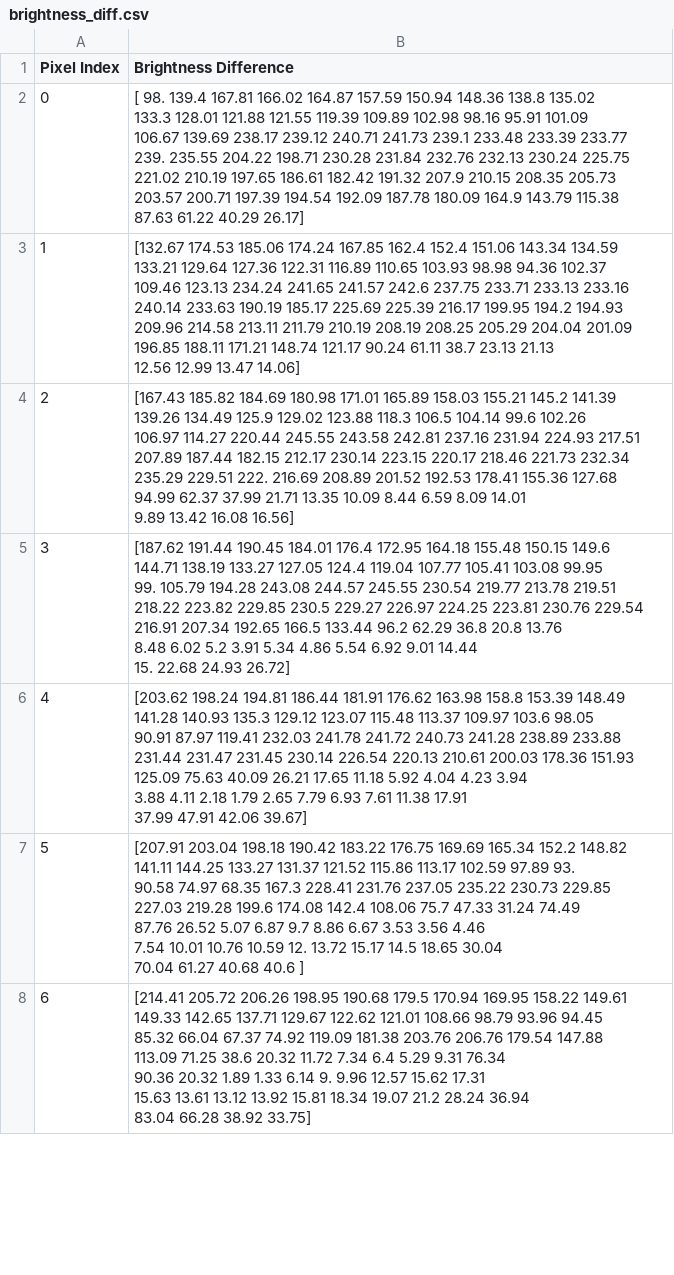
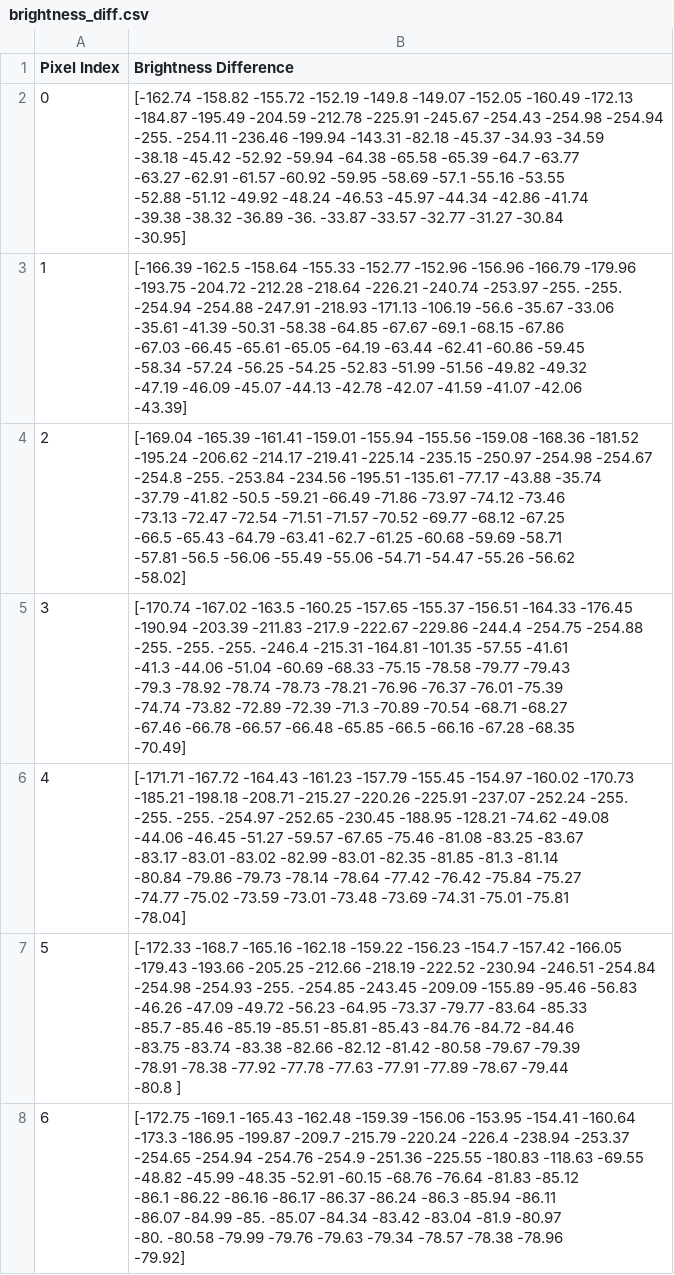
Before and after one commit to ajd271/thinker_repo, a CSV file: flatsat/brightness_diff.csv, drawn as a sheet; only a part is shown; ↵ is a line break in a cell; the diff covers the shown part only; the diff names each change by its address in the sheet, - before the commit and + after, or states it on an @@ line.

Commit message:
Updated brightness difference data

```diff
--- a/flatsat/brightness_diff.csv
+++ b/flatsat/brightness_diff.csv
-B2 (Brightness Difference): [ 98. 139.4 167.81 166.02 164.87 157.59 150.94 148.36 138.8 135.02 ↵ 133.3 128.01 121.88 121.55 119.39 109.89 102.98 98.16 95.91 101.09 ↵ 106.67 139.69 238.17 239.12 240.71 241.73 239.1 233.48 233.39 233.77 ↵ 239. 235.55 204.22 198.71 230.28 231.84 232.76 232.13 230.24 225.75 ↵ 221.02 210.19 197.65 186.61 182.42 191.32 207.9 210.15 208.35 205.73 ↵ 203.57 200.71 197.39 194.54 192.09 187.78 180.09 164.9 143.79 115.38 ↵ 87.63 61.22 40.29 26.17]
+B2 (Brightness Difference): [-162.74 -158.82 -155.72 -152.19 -149.8 -149.07 -152.05 -160.49 -172.13 ↵ -184.87 -195.49 -204.59 -212.78 -225.91 -245.67 -254.43 -254.98 -254.94 ↵ -255. -254.11 -236.46 -199.94 -143.31 -82.18 -45.37 -34.93 -34.59 ↵ -38.18 -45.42 -52.92 -59.94 -64.38 -65.58 -65.39 -64.7 -63.77 ↵ -63.27 -62.91 -61.57 -60.92 -59.95 -58.69 -57.1 -55.16 -53.55 ↵ -52.88 -51.12 -49.92 -48.24 -46.53 -45.97 -44.34 -42.86 -41.74 ↵ -39.38 -38.32 -36.89 -36. -33.87 -33.57 -32.77 -31.27 -30.84 ↵ -30.95]
-B3 (Brightness Difference): [132.67 174.53 185.06 174.24 167.85 162.4 152.4 151.06 143.34 134.59 ↵ 133.21 129.64 127.36 122.31 116.89 110.65 103.93 98.98 94.36 102.37 ↵ 109.46 123.13 234.24 241.65 241.57 242.6 237.75 233.71 233.13 233.16 ↵ 240.14 233.63 190.19 185.17 225.69 225.39 216.17 199.95 194.2 194.93 ↵ 209.96 214.58 213.11 211.79 210.19 208.19 208.25 205.29 204.04 201.09 ↵ 196.85 188.11 171.21 148.74 121.17 90.24 61.11 38.7 23.13 21.13 ↵ 12.56 12.99 13.47 14.06]
+B3 (Brightness Difference): [-166.39 -162.5 -158.64 -155.33 -152.77 -152.96 -156.96 -166.79 -179.96 ↵ -193.75 -204.72 -212.28 -218.64 -226.21 -240.74 -253.97 -255. -255. ↵ -254.94 -254.88 -247.91 -218.93 -171.13 -106.19 -56.6 -35.67 -33.06 ↵ -35.61 -41.39 -50.31 -58.38 -64.85 -67.67 -69.1 -68.15 -67.86 ↵ -67.03 -66.45 -65.61 -65.05 -64.19 -63.44 -62.41 -60.86 -59.45 ↵ -58.34 -57.24 -56.25 -54.25 -52.83 -51.99 -51.56 -49.82 -49.32 ↵ -47.19 -46.09 -45.07 -44.13 -42.78 -42.07 -41.59 -41.07 -42.06 ↵ -43.39]
-B4 (Brightness Difference): [167.43 185.82 184.69 180.98 171.01 165.89 158.03 155.21 145.2 141.39 ↵ 139.26 134.49 125.9 129.02 123.88 118.3 106.5 104.14 99.6 102.26 ↵ 106.97 114.27 220.44 245.55 243.58 242.81 237.16 231.94 224.93 217.51 ↵ 207.89 187.44 182.15 212.17 230.14 223.15 220.17 218.46 221.73 232.34 ↵ 235.29 229.51 222. 216.69 208.89 201.52 192.53 178.41 155.36 127.68 ↵ 94.99 62.37 37.99 21.71 13.35 10.09 8.44 6.59 8.09 14.01 ↵ 9.89 13.42 16.08 16.56]
+B4 (Brightness Difference): [-169.04 -165.39 -161.41 -159.01 -155.94 -155.56 -159.08 -168.36 -181.52 ↵ -195.24 -206.62 -214.17 -219.41 -225.14 -235.15 -250.97 -254.98 -254.67 ↵ -254.8 -255. -253.84 -234.56 -195.51 -135.61 -77.17 -43.88 -35.74 ↵ -37.79 -41.82 -50.5 -59.21 -66.49 -71.86 -73.97 -74.12 -73.46 ↵ -73.13 -72.47 -72.54 -71.51 -71.57 -70.52 -69.77 -68.12 -67.25 ↵ -66.5 -65.43 -64.79 -63.41 -62.7 -61.25 -60.68 -59.69 -58.71 ↵ -57.81 -56.5 -56.06 -55.49 -55.06 -54.71 -54.47 -55.26 -56.62 ↵ -58.02]
-B5 (Brightness Difference): [187.62 191.44 190.45 184.01 176.4 172.95 164.18 155.48 150.15 149.6 ↵ 144.71 138.19 133.27 127.05 124.4 119.04 107.77 105.41 103.08 99.95 ↵ 99. 105.79 194.28 243.08 244.57 245.55 230.54 219.77 213.78 219.51 ↵ 218.22 223.82 229.85 230.5 229.27 226.97 224.25 223.81 230.76 229.54 ↵ 216.91 207.34 192.65 166.5 133.44 96.2 62.29 36.8 20.8 13.76 ↵ 8.48 6.02 5.2 3.91 5.34 4.86 5.54 6.92 9.01 14.44 ↵ 15. 22.68 24.93 26.72]
+B5 (Brightness Difference): [-170.74 -167.02 -163.5 -160.25 -157.65 -155.37 -156.51 -164.33 -176.45 ↵ -190.94 -203.39 -211.83 -217.9 -222.67 -229.86 -244.4 -254.75 -254.88 ↵ -255. -255. -255. -246.4 -215.31 -164.81 -101.35 -57.55 -41.61 ↵ -41.3 -44.06 -51.04 -60.69 -68.33 -75.15 -78.58 -79.77 -79.43 ↵ -79.3 -78.92 -78.74 -78.73 -78.21 -76.96 -76.37 -76.01 -75.39 ↵ -74.74 -73.82 -72.89 -72.39 -71.3 -70.89 -70.54 -68.71 -68.27 ↵ -67.46 -66.78 -66.57 -66.48 -65.85 -66.5 -66.16 -67.28 -68.35 ↵ -70.49]
-B6 (Brightness Difference): [203.62 198.24 194.81 186.44 181.91 176.62 163.98 158.8 153.39 148.49 ↵ 141.28 140.93 135.3 129.12 123.07 115.48 113.37 109.97 103.6 98.05 ↵ 90.91 87.97 119.41 232.03 241.78 241.72 240.73 241.28 238.89 233.88 ↵ 231.44 231.47 231.45 230.14 226.54 220.13 210.61 200.03 178.36 151.93 ↵ 125.09 75.63 40.09 26.21 17.65 11.18 5.92 4.04 4.23 3.94 ↵ 3.88 4.11 2.18 1.79 2.65 7.79 6.93 7.61 11.38 17.91 ↵ 37.99 47.91 42.06 39.67]
+B6 (Brightness Difference): [-171.71 -167.72 -164.43 -161.23 -157.79 -155.45 -154.97 -160.02 -170.73 ↵ -185.21 -198.18 -208.71 -215.27 -220.26 -225.91 -237.07 -252.24 -255. ↵ -255. -255. -254.97 -252.65 -230.45 -188.95 -128.21 -74.62 -49.08 ↵ -44.06 -46.45 -51.27 -59.57 -67.65 -75.46 -81.08 -83.25 -83.67 ↵ -83.17 -83.01 -83.02 -82.99 -83.01 -82.35 -81.85 -81.3 -81.14 ↵ -80.84 -79.86 -79.73 -78.14 -78.64 -77.42 -76.42 -75.84 -75.27 ↵ -74.77 -75.02 -73.59 -73.01 -73.48 -73.69 -74.31 -75.01 -75.81 ↵ -78.04]
-B7 (Brightness Difference): [207.91 203.04 198.18 190.42 183.22 176.75 169.69 165.34 152.2 148.82 ↵ 141.11 144.25 133.27 131.37 121.52 115.86 113.17 102.59 97.89 93. ↵ 90.58 74.97 68.35 167.3 228.41 231.76 237.05 235.22 230.73 229.85 ↵ 227.03 219.28 199.6 174.08 142.4 108.06 75.7 47.33 31.24 74.49 ↵ 87.76 26.52 5.07 6.87 9.7 8.86 6.67 3.53 3.56 4.46 ↵ 7.54 10.01 10.76 10.59 12. 13.72 15.17 14.5 18.65 30.04 ↵ 70.04 61.27 40.68 40.6 ]
+B7 (Brightness Difference): [-172.33 -168.7 -165.16 -162.18 -159.22 -156.23 -154.7 -157.42 -166.05 ↵ -179.43 -193.66 -205.25 -212.66 -218.19 -222.52 -230.94 -246.51 -254.84 ↵ -254.98 -254.93 -255. -254.85 -243.45 -209.09 -155.89 -95.46 -56.83 ↵ -46.26 -47.09 -49.72 -56.23 -64.95 -73.37 -79.77 -83.64 -85.33 ↵ -85.7 -85.46 -85.19 -85.51 -85.81 -85.43 -84.76 -84.72 -84.46 ↵ -83.75 -83.74 -83.38 -82.66 -82.12 -81.42 -80.58 -79.67 -79.39 ↵ -78.91 -78.38 -77.92 -77.78 -77.63 -77.91 -77.89 -78.67 -79.44 ↵ -80.8 ]
-B8 (Brightness Difference): [214.41 205.72 206.26 198.95 190.68 179.5 170.94 169.95 158.22 149.61 ↵ 149.33 142.65 137.71 129.67 122.62 121.01 108.66 98.79 93.96 94.45 ↵ 85.32 66.04 67.37 74.92 119.09 181.38 203.76 206.76 179.54 147.88 ↵ 113.09 71.25 38.6 20.32 11.72 7.34 6.4 5.29 9.31 76.34 ↵ 90.36 20.32 1.89 1.33 6.14 9. 9.96 12.57 15.62 17.31 ↵ 15.63 13.61 13.12 13.92 15.81 18.34 19.07 21.2 28.24 36.94 ↵ 83.04 66.28 38.92 33.75]
+B8 (Brightness Difference): [-172.75 -169.1 -165.43 -162.48 -159.39 -156.06 -153.95 -154.41 -160.64 ↵ -173.3 -186.95 -199.87 -209.7 -215.79 -220.24 -226.4 -238.94 -253.37 ↵ -254.65 -254.94 -254.76 -254.9 -251.36 -225.55 -180.83 -118.63 -69.55 ↵ -48.82 -45.99 -48.35 -52.91 -60.15 -68.76 -76.64 -81.83 -85.12 ↵ -86.1 -86.22 -86.16 -86.17 -86.37 -86.24 -86.3 -85.94 -86.11 ↵ -86.07 -84.99 -85. -85.07 -84.34 -83.42 -83.04 -81.9 -80.97 ↵ -80. -80.58 -79.99 -79.76 -79.63 -79.34 -78.57 -78.38 -78.96 ↵ -79.92]
```
Also changed, not shown: 41 edited cells elsewhere in this file.
